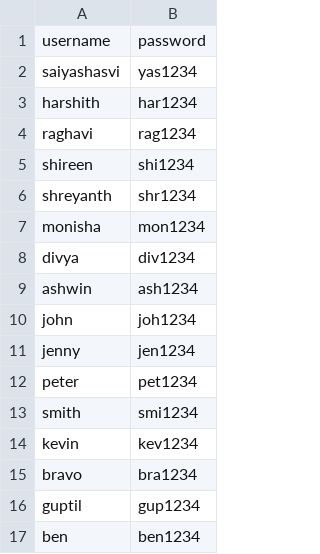
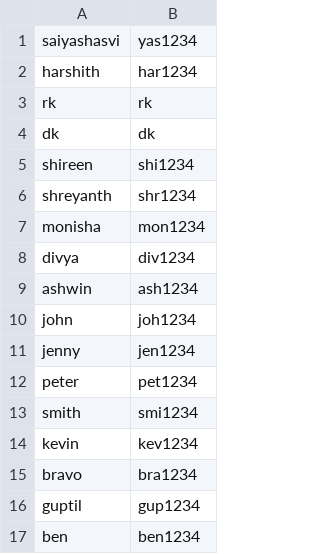
Before and after one commit to kirouchenaradjou/AED_GroupAssignment_SalesApp, a CSV file: Homework6/logindetails.csv, drawn as a sheet; removed rows and columns are numbered as before the commit, all else as after; the diff names each change by its address in the sheet, - before the commit and + after, or states it on an @@ line.

```diff
--- a/Homework6/logindetails.csv
+++ b/Homework6/logindetails.csv
-row 1: username | password
-row 4: raghavi | rag1234
+row 3: rk | rk
+row 4: dk | dk
```
Also changed, not shown: 26 other files.
